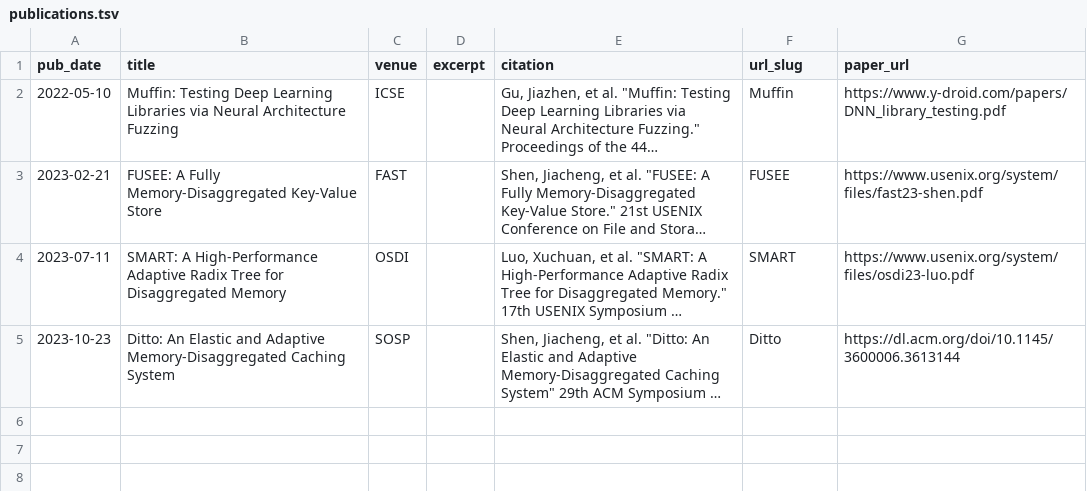
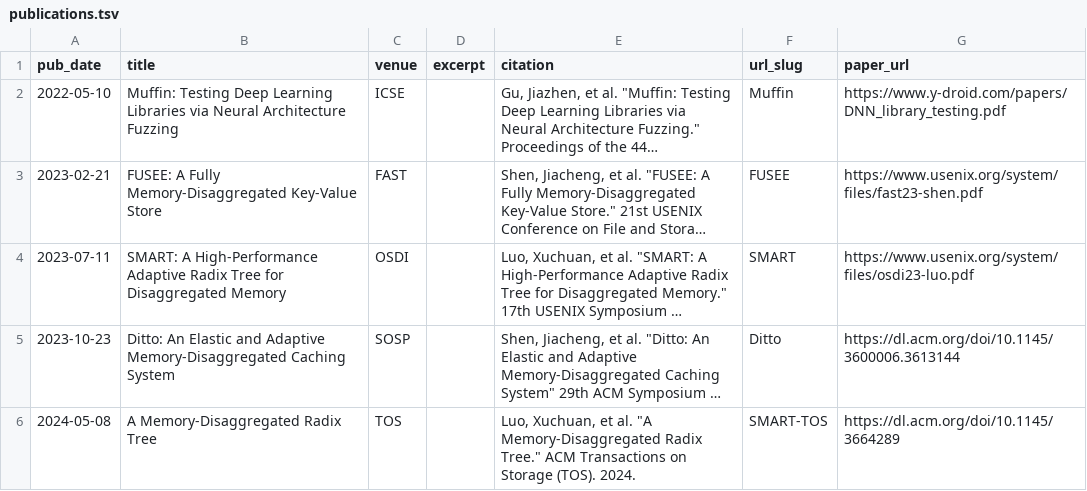
Before and after one commit to River861/river861.github.io, a TSV file: markdown_generator/publications.tsv, drawn as a sheet; long unchanged cells end in …; the diff names each change by its address in the sheet, - before the commit and + after, or states it on an @@ line.

Commit message:
update news and publications

```diff
--- a/markdown_generator/publications.tsv
+++ b/markdown_generator/publications.tsv
+row 6: 2024-05-08 | A Memory-Disaggregated Radix Tree | TOS |  | Luo, Xuchuan, et al. "A Memory-Disaggregated Radix Tree." ACM Transactions on Storage (TOS). 2024. | SMART-TOS | https://dl.acm.org/doi/10.1145/3664289
```
Also changed, not shown: 2 other files.
